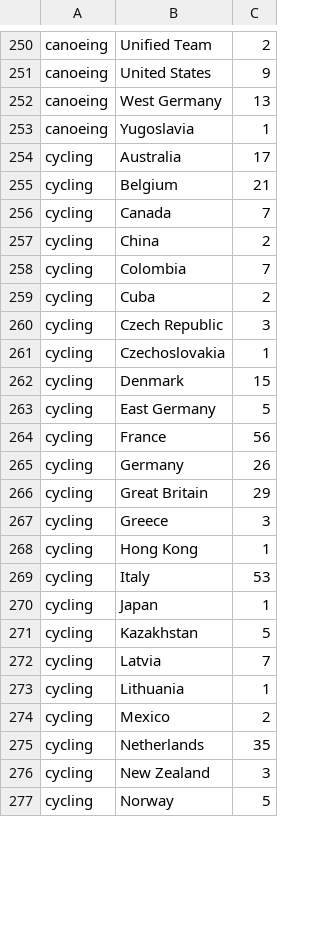
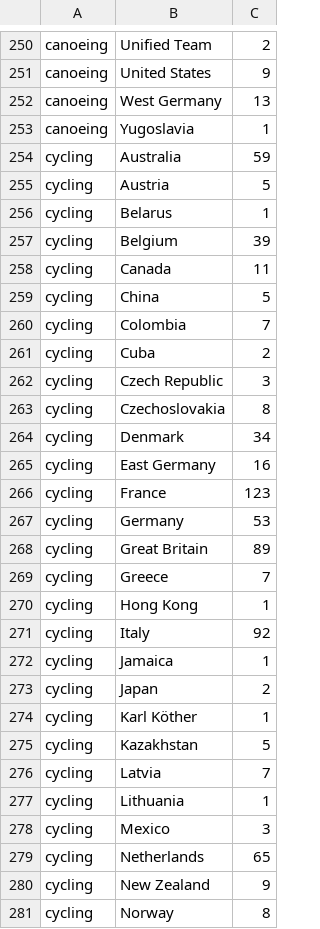
Before and after one commit to hcchien/olympic, a CSV file: nation_grade.csv, drawn as a sheet; only a part is shown, gaps mark what is left out; the diff covers the shown part only.

```diff
--- a/nation_grade.csv
+++ b/nation_grade.csv
@@ -253,6 +253,8 @@ canoeing, West Germany, 13
 canoeing, Yugoslavia, 1
-cycling, Australia, 17
-cycling, Belgium, 21
-cycling, Canada, 7
-cycling, China, 2
+cycling, Australia, 59
+cycling, Austria, 5
+cycling, Belarus, 1
+cycling, Belgium, 39
+cycling, Canada, 11
+cycling, China, 5
 cycling, Colombia, 7
@@ -260,12 +262,14 @@ cycling, Cuba, 2
 cycling, Czech Republic, 3
-cycling, Czechoslovakia, 1
-cycling, Denmark, 15
-cycling, East Germany, 5
-cycling, France, 56
-cycling, Germany, 26
-cycling, Great Britain, 29
-cycling, Greece, 3
+cycling, Czechoslovakia, 8
+cycling, Denmark, 34
+cycling, East Germany, 16
+cycling, France, 123
+cycling, Germany, 53
+cycling, Great Britain, 89
+cycling, Greece, 7
 cycling, Hong Kong, 1
-cycling, Italy, 53
-cycling, Japan, 1
+cycling, Italy, 92
+cycling, Jamaica, 1
+cycling, Japan, 2
+cycling, Karl Köther, 1
 cycling, Kazakhstan, 5
@@ -273,5 +277,5 @@ cycling, Latvia, 7
 cycling, Lithuania, 1
-cycling, Mexico, 2
-cycling, Netherlands, 35
-cycling, New Zealand, 3
-cycling, Norway, 5
+cycling, Mexico, 3
+cycling, Netherlands, 65
+cycling, New Zealand, 9
+cycling, Norway, 8
```
Also changed, not shown: 4 added rows and 7 edited cells elsewhere in this file, all.csv, continent_gold.csv, 4 other files.
